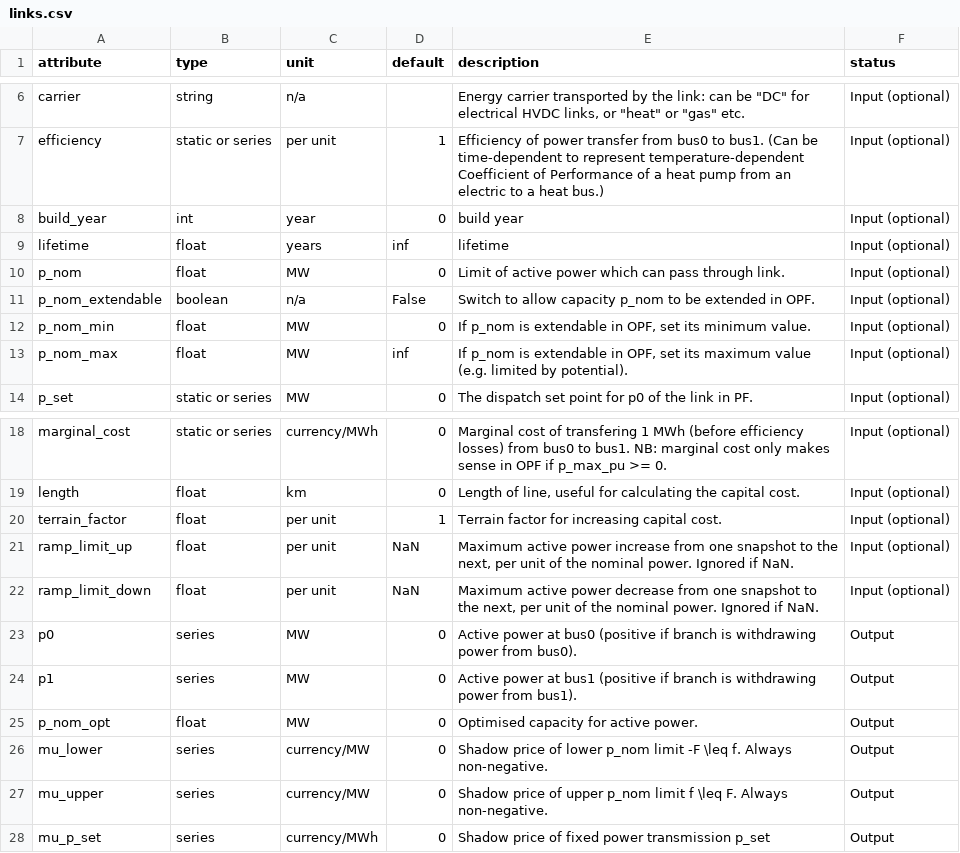
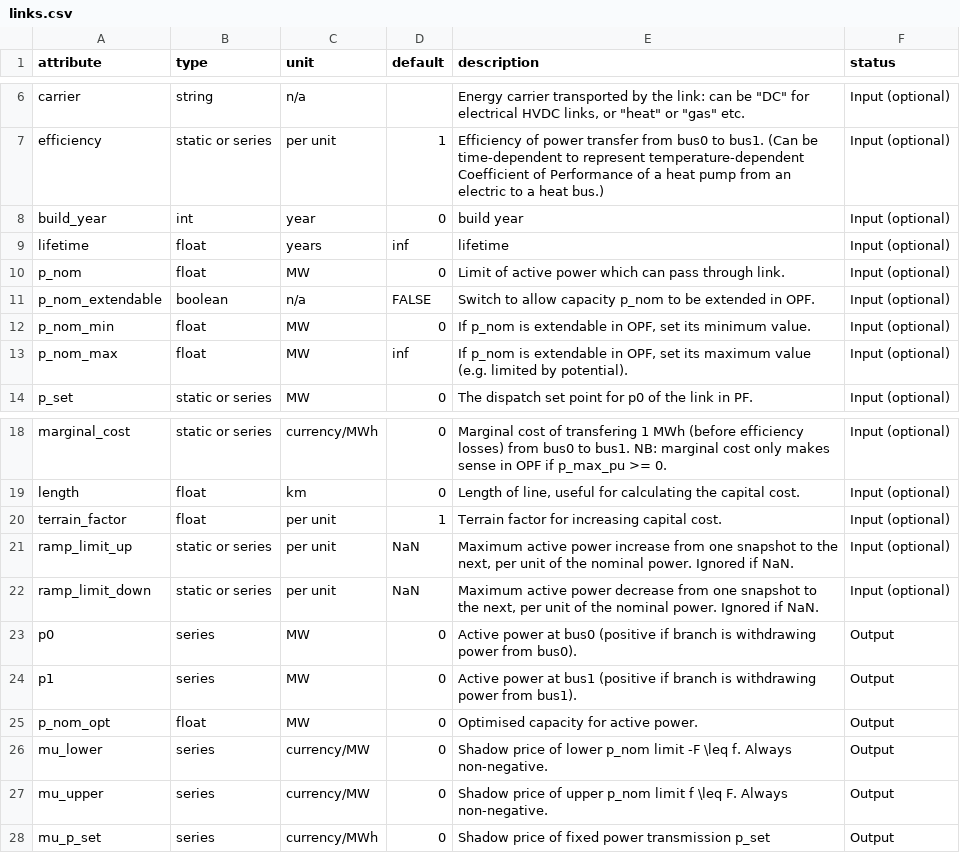
Before and after one commit to PyPSA/PyPSA, a CSV file: pypsa/component_attrs/links.csv, drawn as a sheet; only a part is shown, gaps mark what is left out; the diff names each change by its address in the sheet, - before the commit and + after, or states it on an @@ line.

Commit message:
Add dynamic ramp rates for generators and links
Currently does not include unit commitment

```diff
--- a/pypsa/component_attrs/links.csv
+++ b/pypsa/component_attrs/links.csv
-D11 (default): False
+D11 (default): FALSE
-B21:B22 (type): float
+B21:B22 (type): static or series
```
Also changed, not shown: pypsa/component_attrs/generators.csv, 1 other file.
